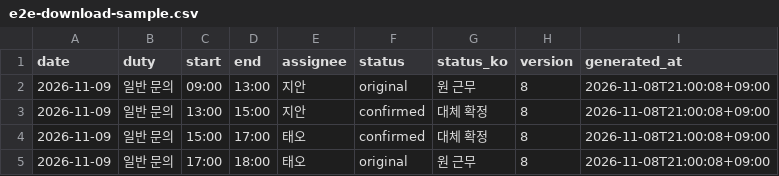
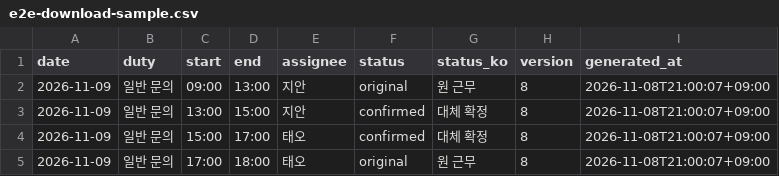
Before and after one commit to Juhwa-Lee1023/shiftpatch, a CSV file: qa/e2e-download-sample.csv, drawn as a sheet.

```diff
--- a/qa/e2e-download-sample.csv
+++ b/qa/e2e-download-sample.csv
@@ -1,5 +1,5 @@
 date,duty,start,end,assignee,status,status_ko,version,generated_at
-2026-11-09,일반 문의,09:00,13:00,지안,original,원 근무,8,2026-11-08T21:00:08+09:00
-2026-11-09,일반 문의,13:00,15:00,지안,confirmed,대체 확정,8,2026-11-08T21:00:08+09:00
-2026-11-09,일반 문의,15:00,17:00,태오,confirmed,대체 확정,8,2026-11-08T21:00:08+09:00
-2026-11-09,일반 문의,17:00,18:00,태오,original,원 근무,8,2026-11-08T21:00:08+09:00
+2026-11-09,일반 문의,09:00,13:00,지안,original,원 근무,8,2026-11-08T21:00:07+09:00
+2026-11-09,일반 문의,13:00,15:00,지안,confirmed,대체 확정,8,2026-11-08T21:00:07+09:00
+2026-11-09,일반 문의,15:00,17:00,태오,confirmed,대체 확정,8,2026-11-08T21:00:07+09:00
+2026-11-09,일반 문의,17:00,18:00,태오,original,원 근무,8,2026-11-08T21:00:07+09:00
```
Also changed, not shown: 23 other files.
